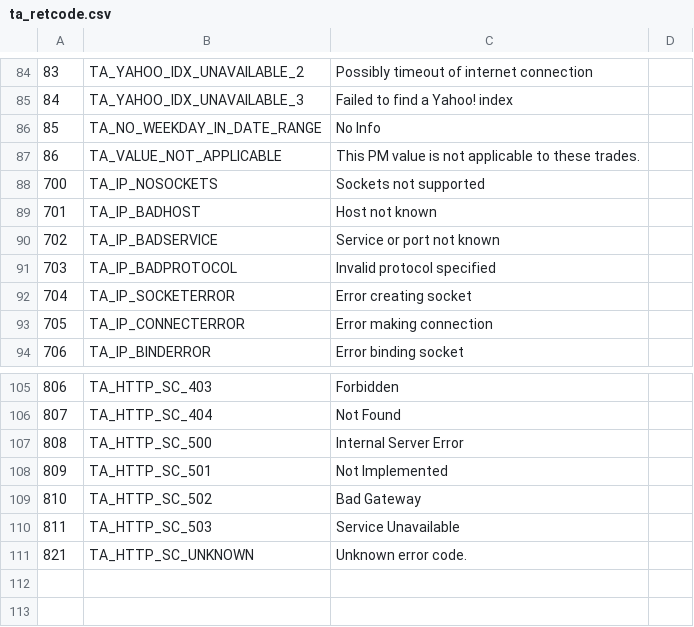
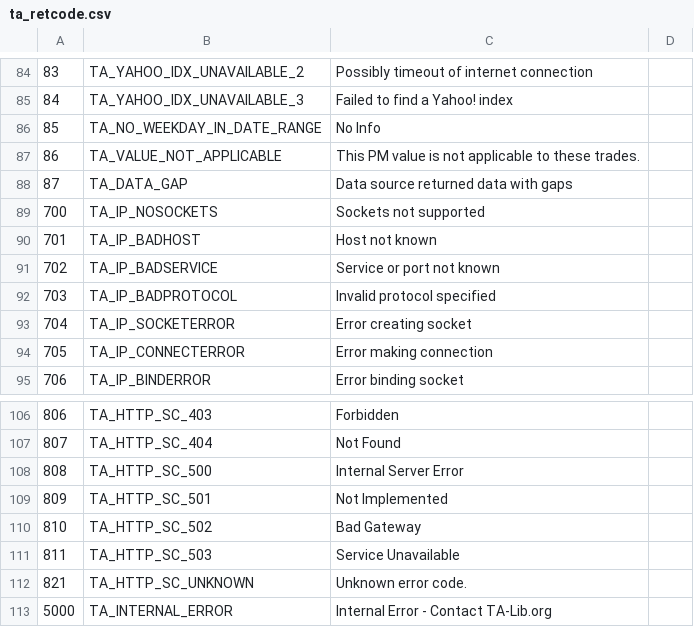
Before and after one commit to eric-lemesre/ta-lib-reloaded, a CSV file: ta-lib/c/src/ta_common/ta_retcode.csv, drawn as a sheet; only a part is shown, gaps mark what is left out; the diff names each change by its address in the sheet, - before the commit and + after, or states it on an @@ line.

Commit message:
Add more specific TA_INTERNAL_ERROR(Id) instead of the meaningless TA_UNKNWON_ERR The "Id" is unique for each possible internal error, allowing to find where the error come from with ambiguity.

```diff
--- a/ta-lib/c/src/ta_common/ta_retcode.csv
+++ b/ta-lib/c/src/ta_common/ta_retcode.csv
+row 88: 87 | TA_DATA_GAP | Data source returned data with gaps
+row 113: 5000 | TA_INTERNAL_ERROR | Internal Error - Contact TA-Lib.org
```
Also changed, not shown: 36 other files.
